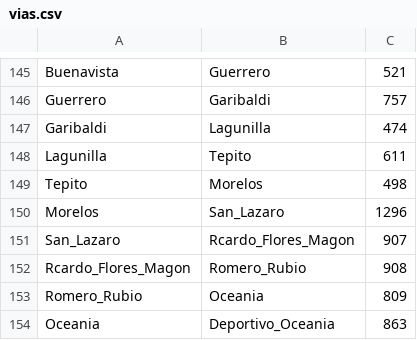
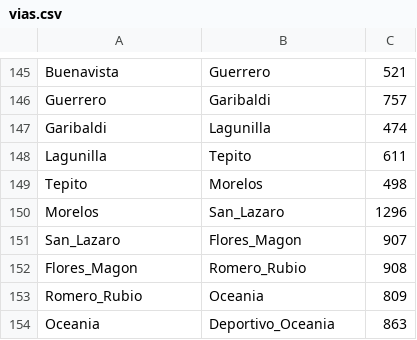
Before and after one commit to PetiteAmandine/IA_GIT, a CSV file: Proyecto3/vias.csv, drawn as a sheet; only a part is shown, gaps mark what is left out.

```diff
--- a/Proyecto3/vias.csv
+++ b/Proyecto3/vias.csv
@@ -150,4 +150,4 @@ Tepito,Morelos,498
 Morelos,San_Lazaro,1296
-San_Lazaro,Rcardo_Flores_Magon,907
-Rcardo_Flores_Magon,Romero_Rubio,908
+San_Lazaro,Flores_Magon,907
+Flores_Magon,Romero_Rubio,908
 Romero_Rubio,Oceania,809
```
Also changed, not shown: Proyecto3/conexiones_sector.csv, Proyecto3/estaciones.csv, 7 other files.
